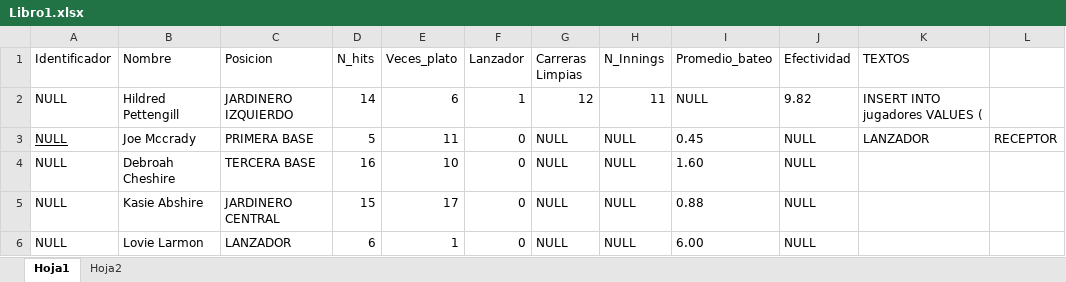
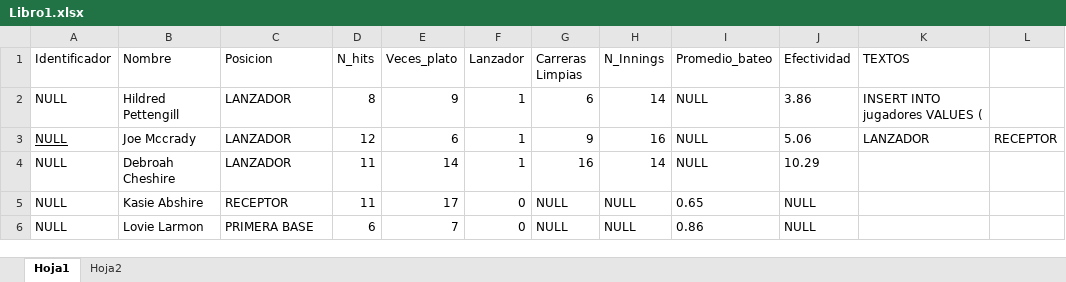
Before and after one commit to lgtm-migrator/php-stuff, an Excel workbook: beisbol_seguro/MySQL/Libro1.xlsx, sheet Hoja1, drawn as a sheet; only a part is shown; values as stored, in another font and other column widths than the file's, no borders; conditional formats not drawn; the diff covers the shown part only; the diff names each change by its address in the sheet, - before the commit and + after, or states it on an @@ line.

```diff
--- a/beisbol_seguro/MySQL/Libro1.xlsx (sheet Hoja1)
+++ b/beisbol_seguro/MySQL/Libro1.xlsx (sheet Hoja1)
-C2 (Posicion): JARDINERO IZQUIERDO
+C2 (Posicion): LANZADOR
-D2 (N_hits): 14
+D2 (N_hits): 8
-E2 (Veces_plato): 6
+E2 (Veces_plato): 9
-G2 (Carreras Limpias): 12
+G2 (Carreras Limpias): 6
-H2 (N_Innings): 11
+H2 (N_Innings): 14
-J2 (Efectividad): 9.82
+J2 (Efectividad): 3.86
-C3 (Posicion): PRIMERA BASE
+C3 (Posicion): LANZADOR
-D3 (N_hits): 5
+D3 (N_hits): 12
-E3 (Veces_plato): 11
+E3 (Veces_plato): 6
-F3:F4 (Lanzador): 0
+F3:F4 (Lanzador): 1
-G3 (Carreras Limpias): NULL
+G3 (Carreras Limpias): 9
-H3 (N_Innings): NULL
+H3 (N_Innings): 16
-I3 (Promedio_bateo): 0.45
+I3 (Promedio_bateo): NULL
-J3 (Efectividad): NULL
+J3 (Efectividad): 5.06
-C4 (Posicion): TERCERA BASE
+C4 (Posicion): LANZADOR
-D4 (N_hits): 16
+D4 (N_hits): 11
-E4 (Veces_plato): 10
+E4 (Veces_plato): 14
-G4 (Carreras Limpias): NULL
+G4 (Carreras Limpias): 16
-H4 (N_Innings): NULL
+H4 (N_Innings): 14
-I4 (Promedio_bateo): 1.60
+I4 (Promedio_bateo): NULL
-J4 (Efectividad): NULL
+J4 (Efectividad): 10.29
-C5 (Posicion): JARDINERO CENTRAL
+C5 (Posicion): RECEPTOR
-D5 (N_hits): 15
+D5 (N_hits): 11
-I5 (Promedio_bateo): 0.88
+I5 (Promedio_bateo): 0.65
-C6 (Posicion): LANZADOR
+C6 (Posicion): PRIMERA BASE
-E6 (Veces_plato): 1
+E6 (Veces_plato): 7
-I6 (Promedio_bateo): 6.00
+I6 (Promedio_bateo): 0.86
```
Also changed, not shown: 36 edited cells elsewhere in this sheet, sheet Hoja2, 4 other files.
